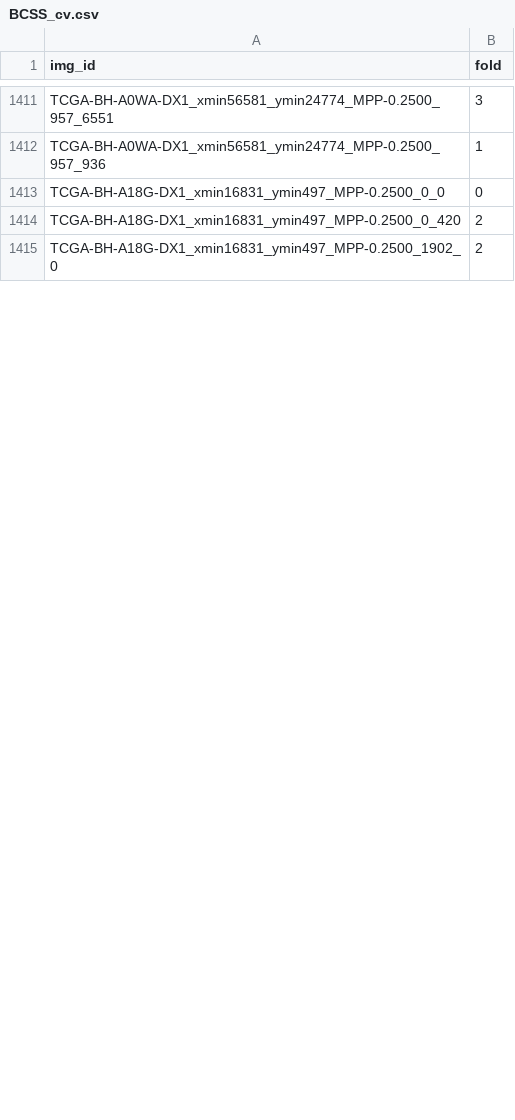
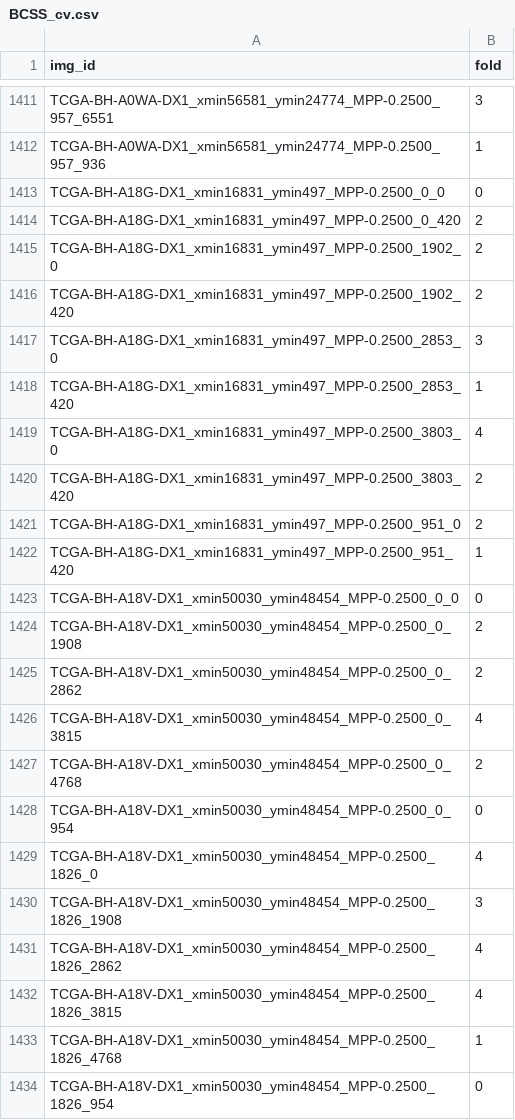
Before and after one commit to calmux/SAMPath-plus, a CSV file: dataset_cfg/BCSS_cv.csv, drawn as a sheet; only a part is shown, gaps mark what is left out; the diff covers the shown part only.

```diff
--- a/dataset_cfg/BCSS_cv.csv
+++ b/dataset_cfg/BCSS_cv.csv
@@ -1415 +1415,20 @@ TCGA-BH-A18G-DX1_xmin16831_ymin497_MPP-0.2500_0_420,2
 TCGA-BH-A18G-DX1_xmin16831_ymin497_MPP-0.2500_1902_0,2
+TCGA-BH-A18G-DX1_xmin16831_ymin497_MPP-0.2500_1902_420,2
+TCGA-BH-A18G-DX1_xmin16831_ymin497_MPP-0.2500_2853_0,3
+TCGA-BH-A18G-DX1_xmin16831_ymin497_MPP-0.2500_2853_420,1
+TCGA-BH-A18G-DX1_xmin16831_ymin497_MPP-0.2500_3803_0,4
+TCGA-BH-A18G-DX1_xmin16831_ymin497_MPP-0.2500_3803_420,2
+TCGA-BH-A18G-DX1_xmin16831_ymin497_MPP-0.2500_951_0,2
+TCGA-BH-A18G-DX1_xmin16831_ymin497_MPP-0.2500_951_420,1
+TCGA-BH-A18V-DX1_xmin50030_ymin48454_MPP-0.2500_0_0,0
+TCGA-BH-A18V-DX1_xmin50030_ymin48454_MPP-0.2500_0_1908,2
+TCGA-BH-A18V-DX1_xmin50030_ymin48454_MPP-0.2500_0_2862,2
+TCGA-BH-A18V-DX1_xmin50030_ymin48454_MPP-0.2500_0_3815,4
+TCGA-BH-A18V-DX1_xmin50030_ymin48454_MPP-0.2500_0_4768,2
+TCGA-BH-A18V-DX1_xmin50030_ymin48454_MPP-0.2500_0_954,0
+TCGA-BH-A18V-DX1_xmin50030_ymin48454_MPP-0.2500_1826_0,4
+TCGA-BH-A18V-DX1_xmin50030_ymin48454_MPP-0.2500_1826_1908,3
+TCGA-BH-A18V-DX1_xmin50030_ymin48454_MPP-0.2500_1826_2862,4
+TCGA-BH-A18V-DX1_xmin50030_ymin48454_MPP-0.2500_1826_3815,4
+TCGA-BH-A18V-DX1_xmin50030_ymin48454_MPP-0.2500_1826_4768,1
+TCGA-BH-A18V-DX1_xmin50030_ymin48454_MPP-0.2500_1826_954,0
```
Also changed, not shown: 8 added rows and 1 edited cell elsewhere in this file.
